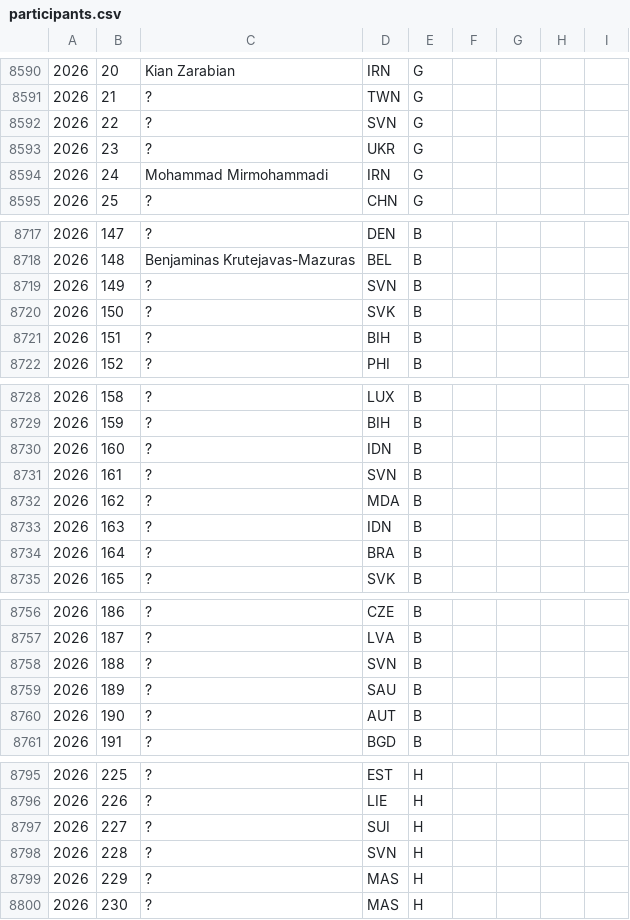
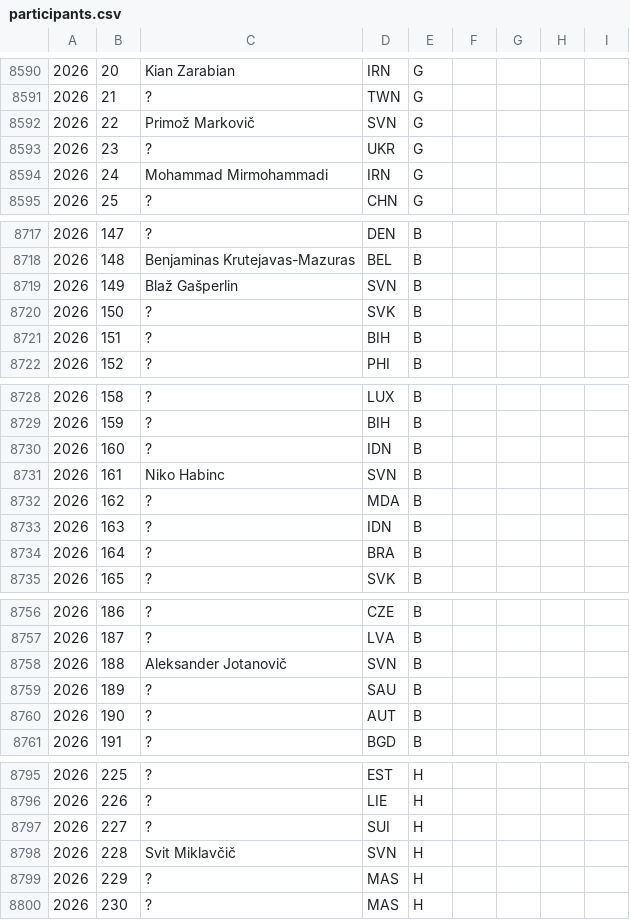
Before and after one commit to abeakkas/ipho-unofficial.org, a CSV file: search/participants.csv, drawn as a sheet; only a part is shown, gaps mark what is left out.

```diff
--- a/search/participants.csv
+++ b/search/participants.csv
@@ -8591,3 +8591,3 @@
 2026,21,?,TWN,G,,,,
-2026,22,?,SVN,G,,,,
+2026,22,Primož Markovič,SVN,G,,,,
 2026,23,?,UKR,G,,,,
@@ -8718,3 +8718,3 @@
 2026,148,Benjaminas Krutejavas-Mazuras,BEL,B,,,,
-2026,149,?,SVN,B,,,,
+2026,149,Blaž Gašperlin,SVN,B,,,,
 2026,150,?,SVK,B,,,,
@@ -8730,3 +8730,3 @@
 2026,160,?,IDN,B,,,,
-2026,161,?,SVN,B,,,,
+2026,161,Niko Habinc,SVN,B,,,,
 2026,162,?,MDA,B,,,,
@@ -8757,3 +8757,3 @@
 2026,187,?,LVA,B,,,,
-2026,188,?,SVN,B,,,,
+2026,188,Aleksander Jotanovič,SVN,B,,,,
 2026,189,?,SAU,B,,,,
@@ -8797,3 +8797,3 @@
 2026,227,?,SUI,H,,,,
-2026,228,?,SVN,H,,,,
+2026,228,Svit Miklavčič,SVN,H,,,,
 2026,229,?,MAS,H,,,,
```
Also changed, not shown: src/database/participants.csv, 2 other files.
